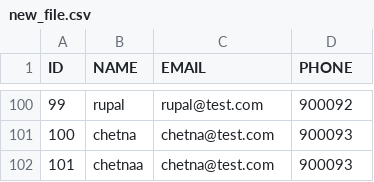
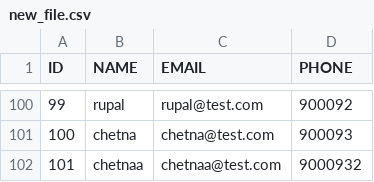
Before and after one commit to aniketvishe/poc-db-liquibase, a CSV file: scripts/new_file.csv, drawn as a sheet; only a part is shown, gaps mark what is left out.

Commit message:
added record-2.

```diff
--- a/scripts/new_file.csv
+++ b/scripts/new_file.csv
@@ -101,2 +101,2 @@ ID,NAME,EMAIL,PHONE
 100,chetna,chetna@test.com,900093
-101,chetnaa,chetna@test.com,900093
+101,chetnaa,chetnaa@test.com,9000932
```
